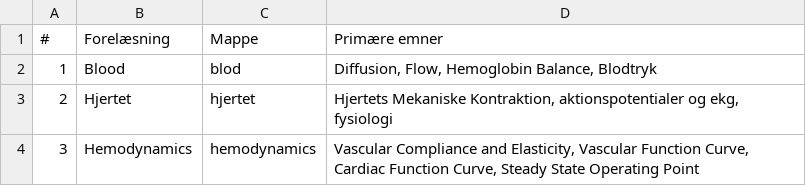
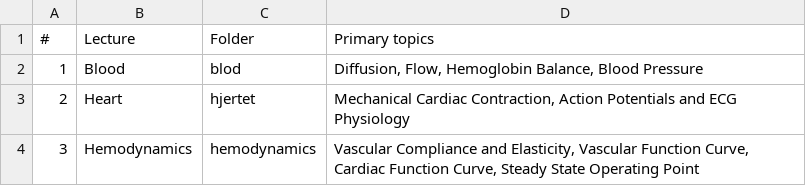
Before and after one commit to AAU-ST3-KHF/AAU-ST3-KHF-Martins-lectures, a CSV file: overview_files/shared_overview.csv, drawn as a sheet.

```diff
--- a/overview_files/shared_overview.csv
+++ b/overview_files/shared_overview.csv
@@ -1,4 +1,4 @@
-#|Forelæsning|Mappe|Primære emner
-1|Blood|blod|Diffusion, Flow, Hemoglobin Balance, Blodtryk
-2|Hjertet|hjertet|Hjertets Mekaniske Kontraktion, aktionspotentialer og ekg, fysiologi
+#|Lecture|Folder|Primary topics
+1|Blood|blod|Diffusion, Flow, Hemoglobin Balance, Blood Pressure
+2|Heart|hjertet|Mechanical Cardiac Contraction, Action Potentials and ECG Physiology
 3|Hemodynamics|hemodynamics|Vascular Compliance and Elasticity, Vascular Function Curve, Cardiac Function Curve, Steady State Operating Point
```
Also changed, not shown: 8 other files.
